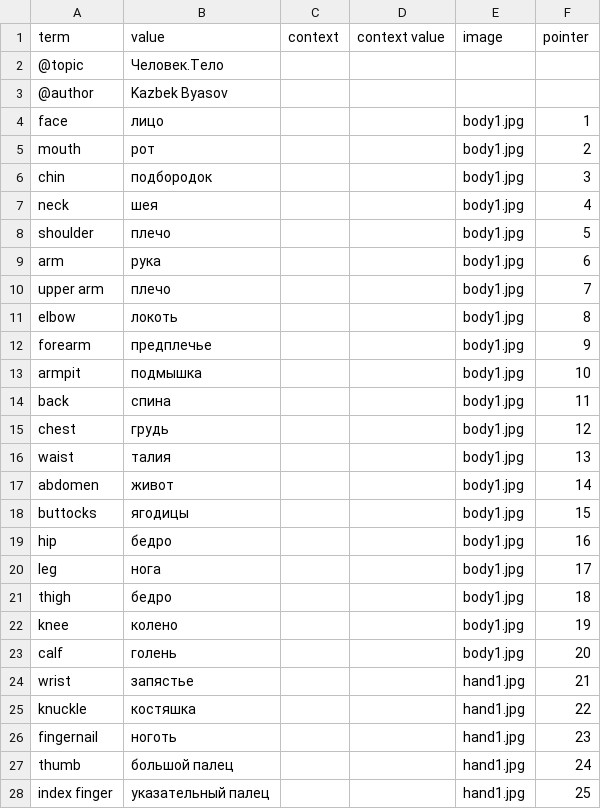
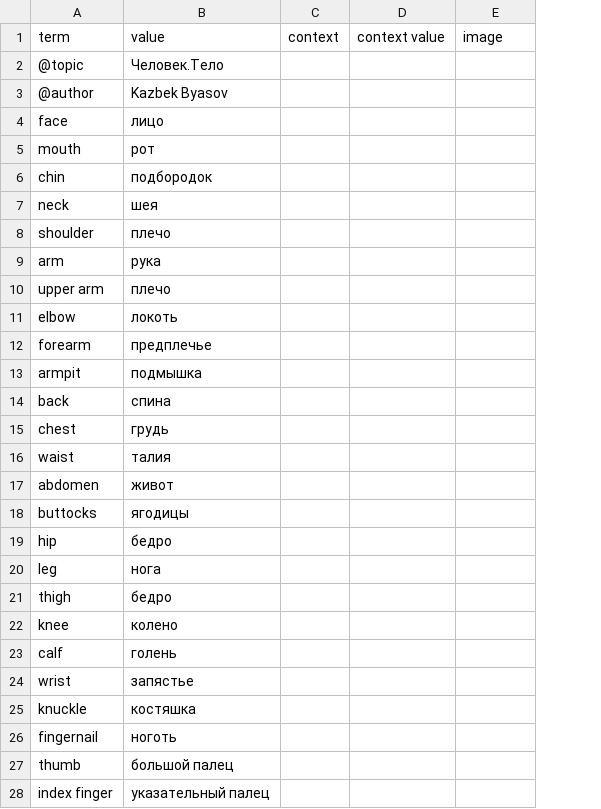
Before and after one commit to nmb10/sorat_translations, a CSV file: main/translations/ru/human_body_ru.csv, drawn as a sheet; only a part is shown; the diff covers the shown part only; the diff names each change by its address in the sheet, - before the commit and + after, or states it on an @@ line.

Commit message:
Human body images fix.

```diff
--- a/main/translations/ru/human_body_ru.csv
+++ b/main/translations/ru/human_body_ru.csv
-column F (pointer), rows 4-28: 1 | 2 | 3 | 4 | 5 | 6 | 7 | 8 | 9 | 10 | 11 | 12 | 13 | 14 | 15 | 16 | 17 | 18 | 19 | 20 | 21 | 22 | 23 | 24 | 25
-E4:E23 (image): body1.jpg
+E4:E23 (image): (empty)
-E24:E28 (image): hand1.jpg
+E24:E28 (image): (empty)
```
Also changed, not shown: 11 removed rows and 36 edited cells elsewhere in this file, main/translations/dig/human_body_dig.csv, main/translations/en/human_body_en.csv, 1 other file.
